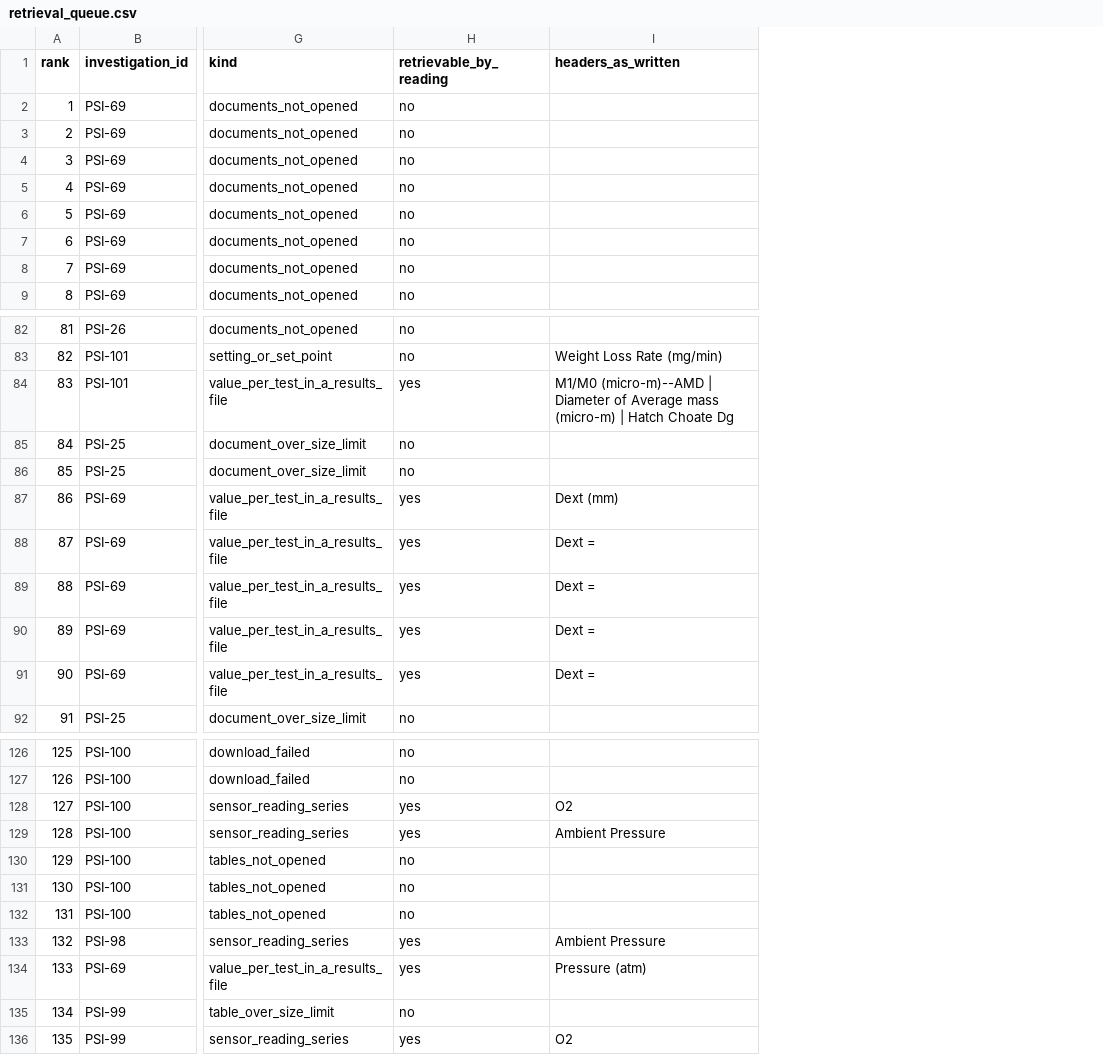
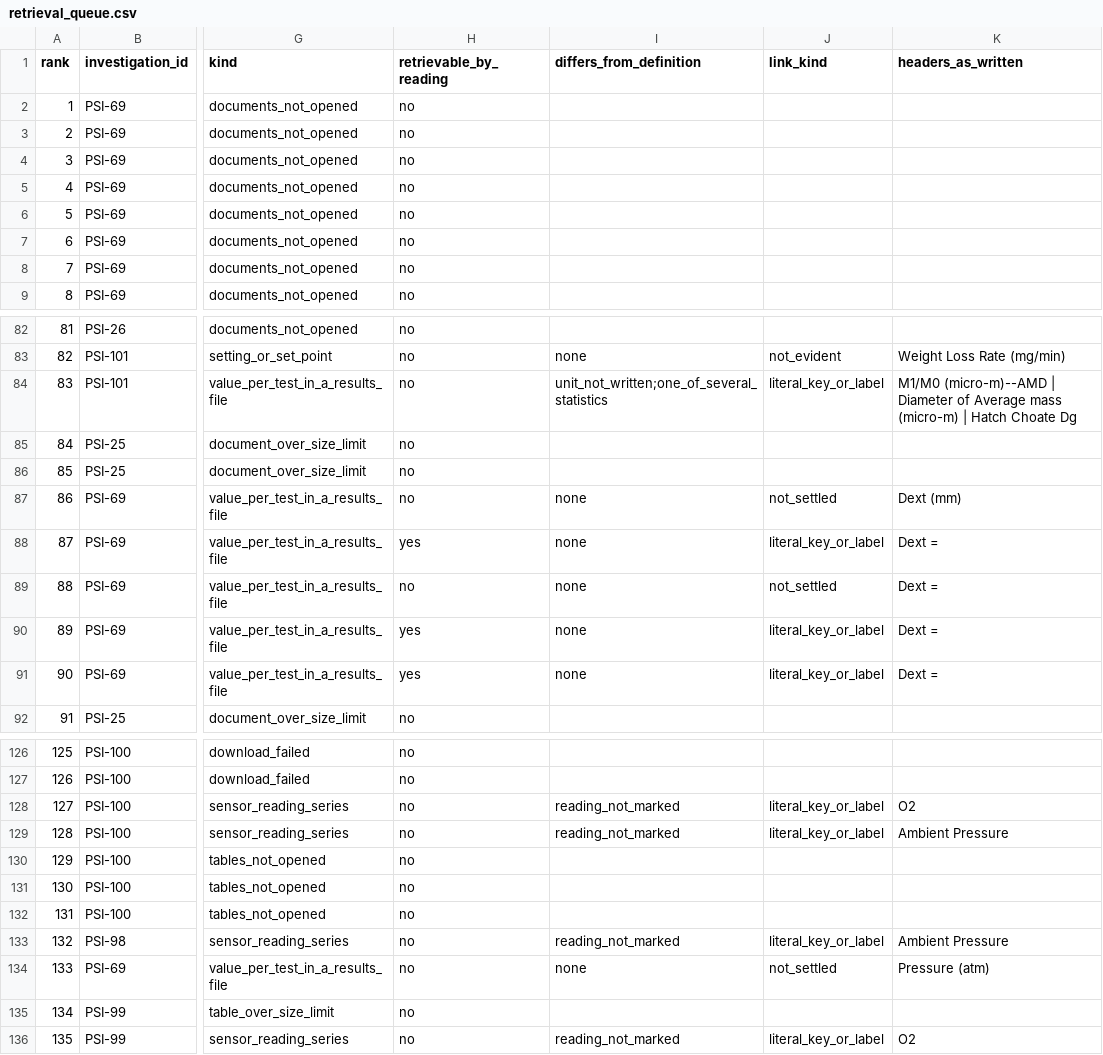
Before and after one commit to choidol0208/NASA_RAPID, a CSV file: data/pipeline/retrieval_queue.csv, drawn as a sheet; only a part is shown, gaps mark what is left out; the diff covers the shown part only; the diff names each change by its address in the sheet, - before the commit and + after, or states it on an @@ line.

```diff
--- a/data/pipeline/retrieval_queue.csv
+++ b/data/pipeline/retrieval_queue.csv
+column I (differs_from_definition), rows 83-91: none | unit_not_written;one_of_several_statistics |  |  | none | none | none | none | none; rows 128-136: reading_not_marked | reading_not_marked |  |  |  | reading_not_marked | none |  | reading_not_marked
+column J (link_kind), rows 83-91: not_evident | literal_key_or_label |  |  | not_settled | literal_key_or_label | not_settled | literal_key_or_label | literal_key_or_label; rows 128-136: literal_key_or_label | literal_key_or_label |  |  |  | literal_key_or_label | not_settled |  | literal_key_or_label
-H84 (retrievable_by_reading): yes
+H84 (retrievable_by_reading): no
-H87 (retrievable_by_reading): yes
+H87 (retrievable_by_reading): no
-H89 (retrievable_by_reading): yes
+H89 (retrievable_by_reading): no
-H128:H129 (retrievable_by_reading): yes
+H128:H129 (retrievable_by_reading): no
-H133:H134 (retrievable_by_reading): yes
+H133:H134 (retrievable_by_reading): no
-H136 (retrievable_by_reading): yes
+H136 (retrievable_by_reading): no
```
Also changed, not shown: 3 edited cells elsewhere in this file, data/pipeline/gap_states.csv, 34 other files.
